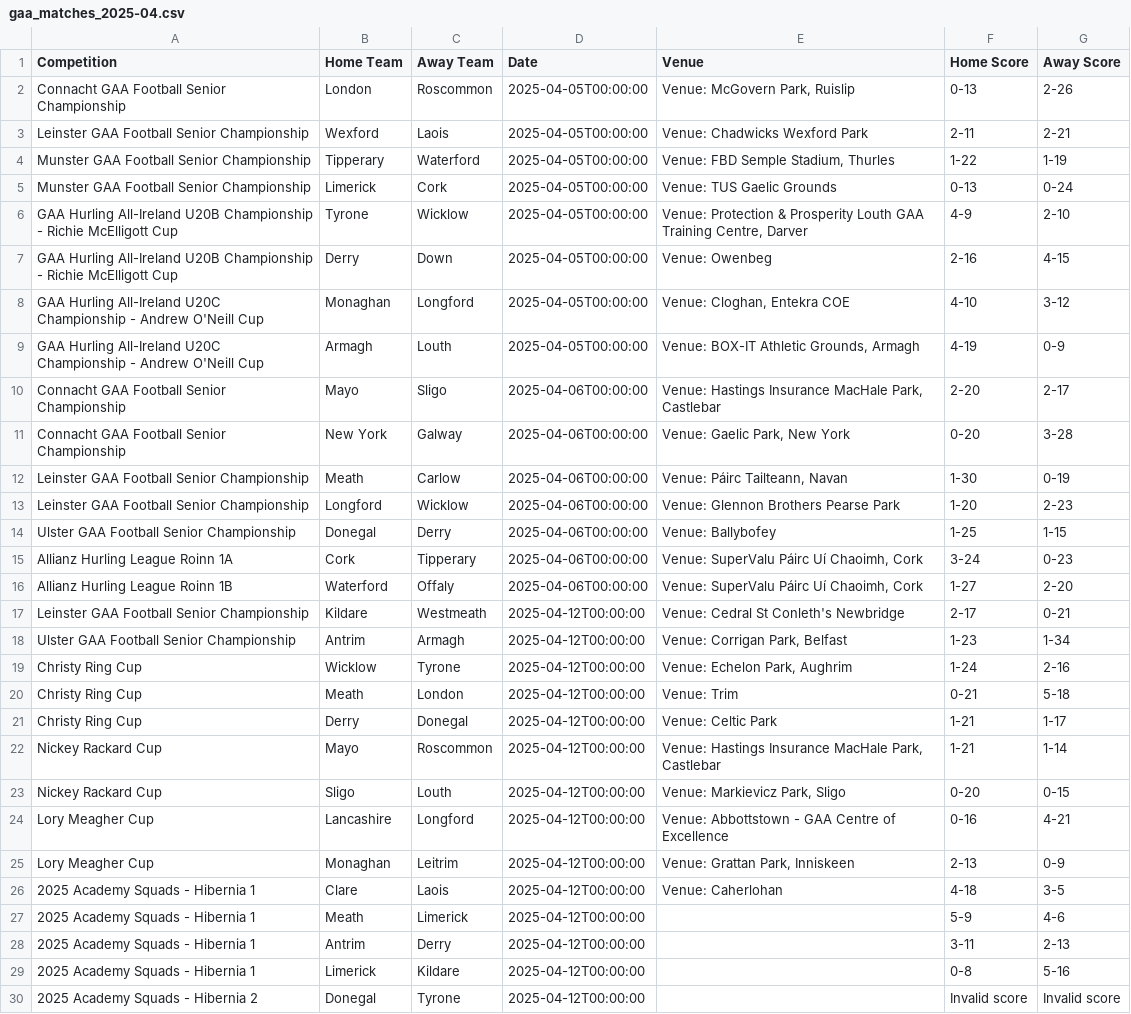
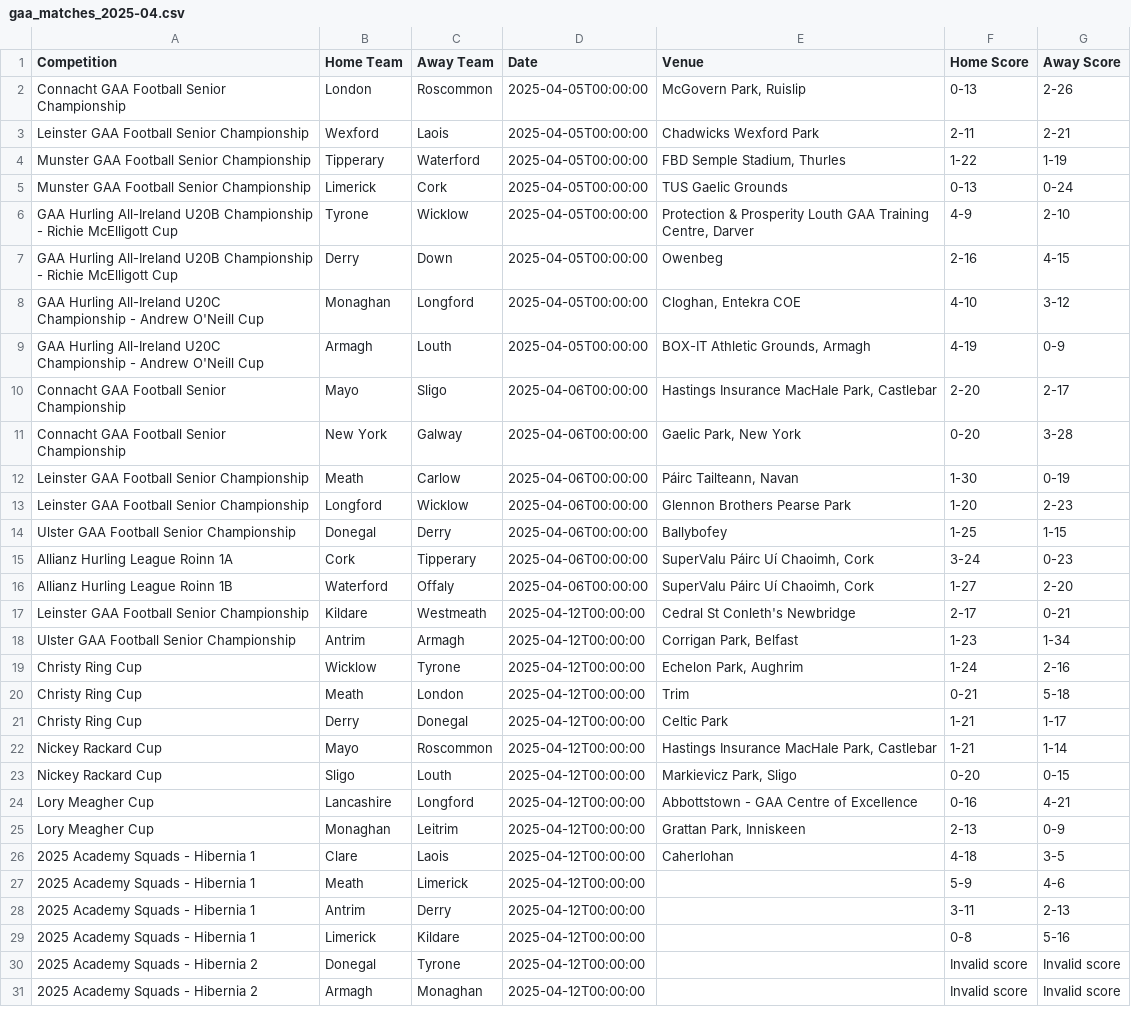
Before and after one commit to thmswhelan/GAA_Rankings, a CSV file: gaa_matches_2025-04.csv, drawn as a sheet; only a part is shown; the shorter side is filled out with more unchanged rows; the diff covers the shown part only.

```diff
--- a/gaa_matches_2025-04.csv
+++ b/gaa_matches_2025-04.csv
@@ -1,27 +1,27 @@
 Competition,Home Team,Away Team,Date,Venue,Home Score,Away Score
-Connacht GAA Football Senior Championship,London,Roscommon,2025-04-05T00:00:00,"Venue: McGovern Park, Ruislip",0-13,2-26
-Leinster GAA Football Senior Championship,Wexford,Laois,2025-04-05T00:00:00,Venue: Chadwicks Wexford Park,2-11,2-21
-Munster GAA Football Senior Championship,Tipperary,Waterford,2025-04-05T00:00:00,"Venue: FBD Semple Stadium, Thurles",1-22,1-19
-Munster GAA Football Senior Championship,Limerick,Cork,2025-04-05T00:00:00,Venue: TUS Gaelic Grounds,0-13,0-24
-GAA Hurling All-Ireland U20B Championship - Richie McElligott Cup,Tyrone,Wicklow,2025-04-05T00:00:00,"Venue: Protection & Prosperity Louth GAA Training Centre, Darver",4-9,2-10
-GAA Hurling All-Ireland U20B Championship - Richie McElligott Cup,Derry,Down,2025-04-05T00:00:00,Venue: Owenbeg,2-16,4-15
-GAA Hurling All-Ireland U20C Championship - Andrew O'Neill Cup,Monaghan,Longford,2025-04-05T00:00:00,"Venue: Cloghan, Entekra COE",4-10,3-12
-GAA Hurling All-Ireland U20C Championship - Andrew O'Neill Cup,Armagh,Louth,2025-04-05T00:00:00,"Venue: BOX-IT Athletic Grounds, Armagh",4-19,0-9
-Connacht GAA Football Senior Championship,Mayo,Sligo,2025-04-06T00:00:00,"Venue: Hastings Insurance MacHale Park, Castlebar",2-20,2-17
-Connacht GAA Football Senior Championship,New York,Galway,2025-04-06T00:00:00,"Venue: Gaelic Park, New York",0-20,3-28
-Leinster GAA Football Senior Championship,Meath,Carlow,2025-04-06T00:00:00,"Venue: Páirc Tailteann, Navan",1-30,0-19
-Leinster GAA Football Senior Championship,Longford,Wicklow,2025-04-06T00:00:00,Venue: Glennon Brothers Pearse Park,1-20,2-23
-Ulster GAA Football Senior Championship,Donegal,Derry,2025-04-06T00:00:00,Venue: Ballybofey,1-25,1-15
-Allianz Hurling League Roinn 1A,Cork,Tipperary,2025-04-06T00:00:00,"Venue: SuperValu Páirc Uí Chaoimh, Cork",3-24,0-23
-Allianz Hurling League Roinn 1B,Waterford,Offaly,2025-04-06T00:00:00,"Venue: SuperValu Páirc Uí Chaoimh, Cork",1-27,2-20
-Leinster GAA Football Senior Championship,Kildare,Westmeath,2025-04-12T00:00:00,Venue: Cedral St Conleth's Newbridge,2-17,0-21
-Ulster GAA Football Senior Championship,Antrim,Armagh,2025-04-12T00:00:00,"Venue: Corrigan Park, Belfast",1-23,1-34
-Christy Ring Cup,Wicklow,Tyrone,2025-04-12T00:00:00,"Venue: Echelon Park, Aughrim",1-24,2-16
-Christy Ring Cup,Meath,London,2025-04-12T00:00:00,Venue: Trim,0-21,5-18
-Christy Ring Cup,Derry,Donegal,2025-04-12T00:00:00,Venue: Celtic Park,1-21,1-17
-Nickey Rackard Cup,Mayo,Roscommon,2025-04-12T00:00:00,"Venue: Hastings Insurance MacHale Park, Castlebar",1-21,1-14
-Nickey Rackard Cup,Sligo,Louth,2025-04-12T00:00:00,"Venue: Markievicz Park, Sligo",0-20,0-15
-Lory Meagher Cup,Lancashire,Longford,2025-04-12T00:00:00,Venue: Abbottstown - GAA Centre of Excellence,0-16,4-21
-Lory Meagher Cup,Monaghan,Leitrim,2025-04-12T00:00:00,"Venue: Grattan Park, Inniskeen",2-13,0-9
-2025 Academy Squads - Hibernia 1,Clare,Laois,2025-04-12T00:00:00,Venue: Caherlohan,4-18,3-5
+Connacht GAA Football Senior Championship,London,Roscommon,2025-04-05T00:00:00,"McGovern Park, Ruislip",0-13,2-26
+Leinster GAA Football Senior Championship,Wexford,Laois,2025-04-05T00:00:00,Chadwicks Wexford Park,2-11,2-21
+Munster GAA Football Senior Championship,Tipperary,Waterford,2025-04-05T00:00:00,"FBD Semple Stadium, Thurles",1-22,1-19
+Munster GAA Football Senior Championship,Limerick,Cork,2025-04-05T00:00:00,TUS Gaelic Grounds,0-13,0-24
+GAA Hurling All-Ireland U20B Championship - Richie McElligott Cup,Tyrone,Wicklow,2025-04-05T00:00:00,"Protection & Prosperity Louth GAA Training Centre, Darver",4-9,2-10
+GAA Hurling All-Ireland U20B Championship - Richie McElligott Cup,Derry,Down,2025-04-05T00:00:00,Owenbeg,2-16,4-15
+GAA Hurling All-Ireland U20C Championship - Andrew O'Neill Cup,Monaghan,Longford,2025-04-05T00:00:00,"Cloghan, Entekra COE",4-10,3-12
+GAA Hurling All-Ireland U20C Championship - Andrew O'Neill Cup,Armagh,Louth,2025-04-05T00:00:00,"BOX-IT Athletic Grounds, Armagh",4-19,0-9
+Connacht GAA Football Senior Championship,Mayo,Sligo,2025-04-06T00:00:00,"Hastings Insurance MacHale Park, Castlebar",2-20,2-17
+Connacht GAA Football Senior Championship,New York,Galway,2025-04-06T00:00:00,"Gaelic Park, New York",0-20,3-28
+Leinster GAA Football Senior Championship,Meath,Carlow,2025-04-06T00:00:00,"Páirc Tailteann, Navan",1-30,0-19
+Leinster GAA Football Senior Championship,Longford,Wicklow,2025-04-06T00:00:00,Glennon Brothers Pearse Park,1-20,2-23
+Ulster GAA Football Senior Championship,Donegal,Derry,2025-04-06T00:00:00,Ballybofey,1-25,1-15
+Allianz Hurling League Roinn 1A,Cork,Tipperary,2025-04-06T00:00:00,"SuperValu Páirc Uí Chaoimh, Cork",3-24,0-23
+Allianz Hurling League Roinn 1B,Waterford,Offaly,2025-04-06T00:00:00,"SuperValu Páirc Uí Chaoimh, Cork",1-27,2-20
+Leinster GAA Football Senior Championship,Kildare,Westmeath,2025-04-12T00:00:00,Cedral St Conleth's Newbridge,2-17,0-21
+Ulster GAA Football Senior Championship,Antrim,Armagh,2025-04-12T00:00:00,"Corrigan Park, Belfast",1-23,1-34
+Christy Ring Cup,Wicklow,Tyrone,2025-04-12T00:00:00,"Echelon Park, Aughrim",1-24,2-16
+Christy Ring Cup,Meath,London,2025-04-12T00:00:00,Trim,0-21,5-18
+Christy Ring Cup,Derry,Donegal,2025-04-12T00:00:00,Celtic Park,1-21,1-17
+Nickey Rackard Cup,Mayo,Roscommon,2025-04-12T00:00:00,"Hastings Insurance MacHale Park, Castlebar",1-21,1-14
+Nickey Rackard Cup,Sligo,Louth,2025-04-12T00:00:00,"Markievicz Park, Sligo",0-20,0-15
+Lory Meagher Cup,Lancashire,Longford,2025-04-12T00:00:00,Abbottstown - GAA Centre of Excellence,0-16,4-21
+Lory Meagher Cup,Monaghan,Leitrim,2025-04-12T00:00:00,"Grattan Park, Inniskeen",2-13,0-9
+2025 Academy Squads - Hibernia 1,Clare,Laois,2025-04-12T00:00:00,Caherlohan,4-18,3-5
 2025 Academy Squads - Hibernia 1,Meath,Limerick,2025-04-12T00:00:00,,5-9,4-6
```
Also changed, not shown: 53 edited cells elsewhere in this file.
